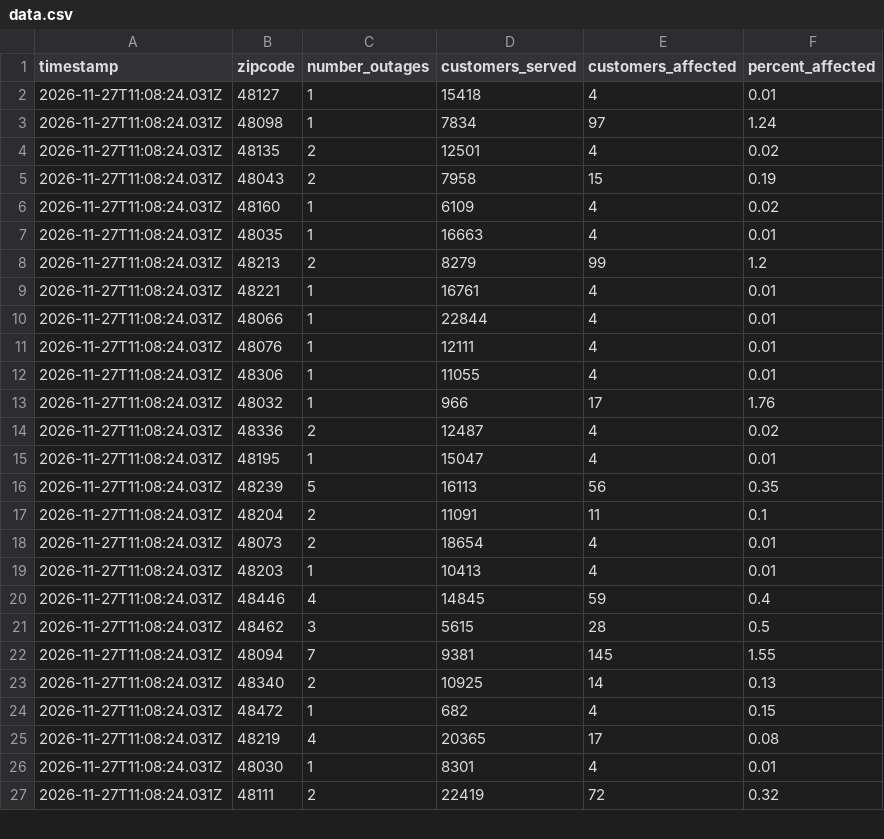
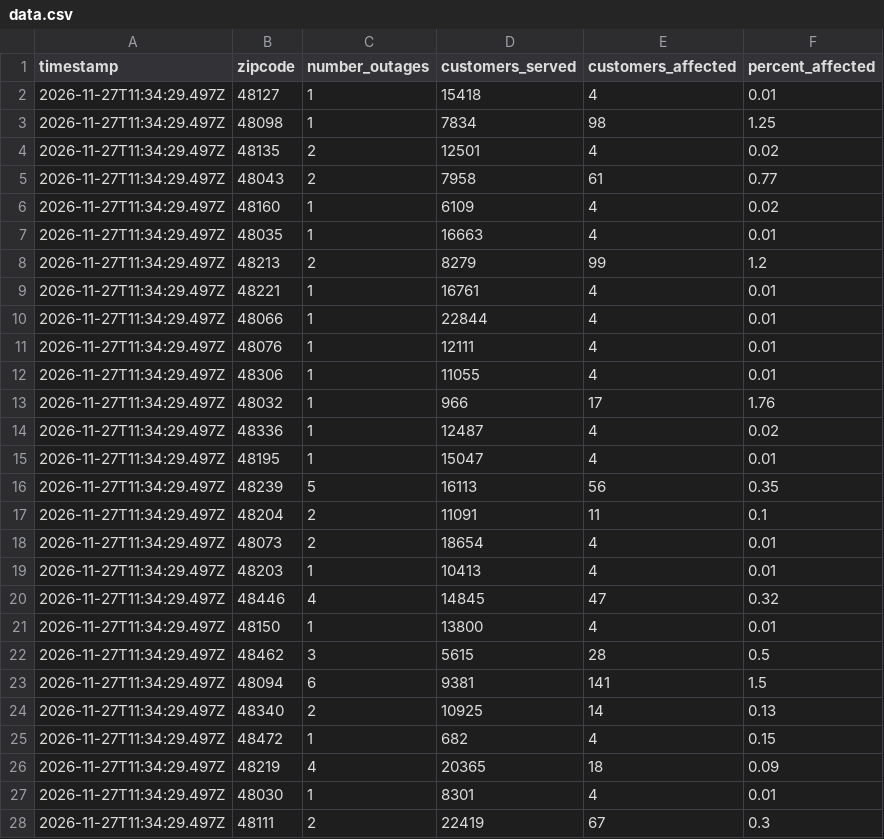
Before and after one commit to dschlaud/dte-outage-tracker, a CSV file: data.csv, drawn as a sheet; only a part is shown; the diff covers the shown part only.

```diff
--- a/data.csv
+++ b/data.csv
@@ -1,27 +1,28 @@
 timestamp,zipcode,number_outages,customers_served,customers_affected,percent_affected
-2026-11-27T11:08:24.031Z,48127,1,15418,4,0.01
-2026-11-27T11:08:24.031Z,48098,1,7834,97,1.24
-2026-11-27T11:08:24.031Z,48135,2,12501,4,0.02
-2026-11-27T11:08:24.031Z,48043,2,7958,15,0.19
-2026-11-27T11:08:24.031Z,48160,1,6109,4,0.02
-2026-11-27T11:08:24.031Z,48035,1,16663,4,0.01
-2026-11-27T11:08:24.031Z,48213,2,8279,99,1.2
-2026-11-27T11:08:24.031Z,48221,1,16761,4,0.01
-2026-11-27T11:08:24.031Z,48066,1,22844,4,0.01
-2026-11-27T11:08:24.031Z,48076,1,12111,4,0.01
-2026-11-27T11:08:24.031Z,48306,1,11055,4,0.01
-2026-11-27T11:08:24.031Z,48032,1,966,17,1.76
-2026-11-27T11:08:24.031Z,48336,2,12487,4,0.02
-2026-11-27T11:08:24.031Z,48195,1,15047,4,0.01
-2026-11-27T11:08:24.031Z,48239,5,16113,56,0.35
-2026-11-27T11:08:24.031Z,48204,2,11091,11,0.1
-2026-11-27T11:08:24.031Z,48073,2,18654,4,0.01
-2026-11-27T11:08:24.031Z,48203,1,10413,4,0.01
-2026-11-27T11:08:24.031Z,48446,4,14845,59,0.4
-2026-11-27T11:08:24.031Z,48462,3,5615,28,0.5
-2026-11-27T11:08:24.031Z,48094,7,9381,145,1.55
-2026-11-27T11:08:24.031Z,48340,2,10925,14,0.13
-2026-11-27T11:08:24.031Z,48472,1,682,4,0.15
-2026-11-27T11:08:24.031Z,48219,4,20365,17,0.08
-2026-11-27T11:08:24.031Z,48030,1,8301,4,0.01
-2026-11-27T11:08:24.031Z,48111,2,22419,72,0.32
+2026-11-27T11:34:29.497Z,48127,1,15418,4,0.01
+2026-11-27T11:34:29.497Z,48098,1,7834,98,1.25
+2026-11-27T11:34:29.497Z,48135,2,12501,4,0.02
+2026-11-27T11:34:29.497Z,48043,2,7958,61,0.77
+2026-11-27T11:34:29.497Z,48160,1,6109,4,0.02
+2026-11-27T11:34:29.497Z,48035,1,16663,4,0.01
+2026-11-27T11:34:29.497Z,48213,2,8279,99,1.2
+2026-11-27T11:34:29.497Z,48221,1,16761,4,0.01
+2026-11-27T11:34:29.497Z,48066,1,22844,4,0.01
+2026-11-27T11:34:29.497Z,48076,1,12111,4,0.01
+2026-11-27T11:34:29.497Z,48306,1,11055,4,0.01
+2026-11-27T11:34:29.497Z,48032,1,966,17,1.76
+2026-11-27T11:34:29.497Z,48336,1,12487,4,0.02
+2026-11-27T11:34:29.497Z,48195,1,15047,4,0.01
+2026-11-27T11:34:29.497Z,48239,5,16113,56,0.35
+2026-11-27T11:34:29.497Z,48204,2,11091,11,0.1
+2026-11-27T11:34:29.497Z,48073,2,18654,4,0.01
+2026-11-27T11:34:29.497Z,48203,1,10413,4,0.01
+2026-11-27T11:34:29.497Z,48446,4,14845,47,0.32
+2026-11-27T11:34:29.497Z,48150,1,13800,4,0.01
+2026-11-27T11:34:29.497Z,48462,3,5615,28,0.5
+2026-11-27T11:34:29.497Z,48094,6,9381,141,1.5
+2026-11-27T11:34:29.497Z,48340,2,10925,14,0.13
+2026-11-27T11:34:29.497Z,48472,1,682,4,0.15
+2026-11-27T11:34:29.497Z,48219,4,20365,18,0.09
+2026-11-27T11:34:29.497Z,48030,1,8301,4,0.01
+2026-11-27T11:34:29.497Z,48111,2,22419,67,0.3
```
Also changed, not shown: 1 added row and 60 edited cells elsewhere in this file, 2 other files.
